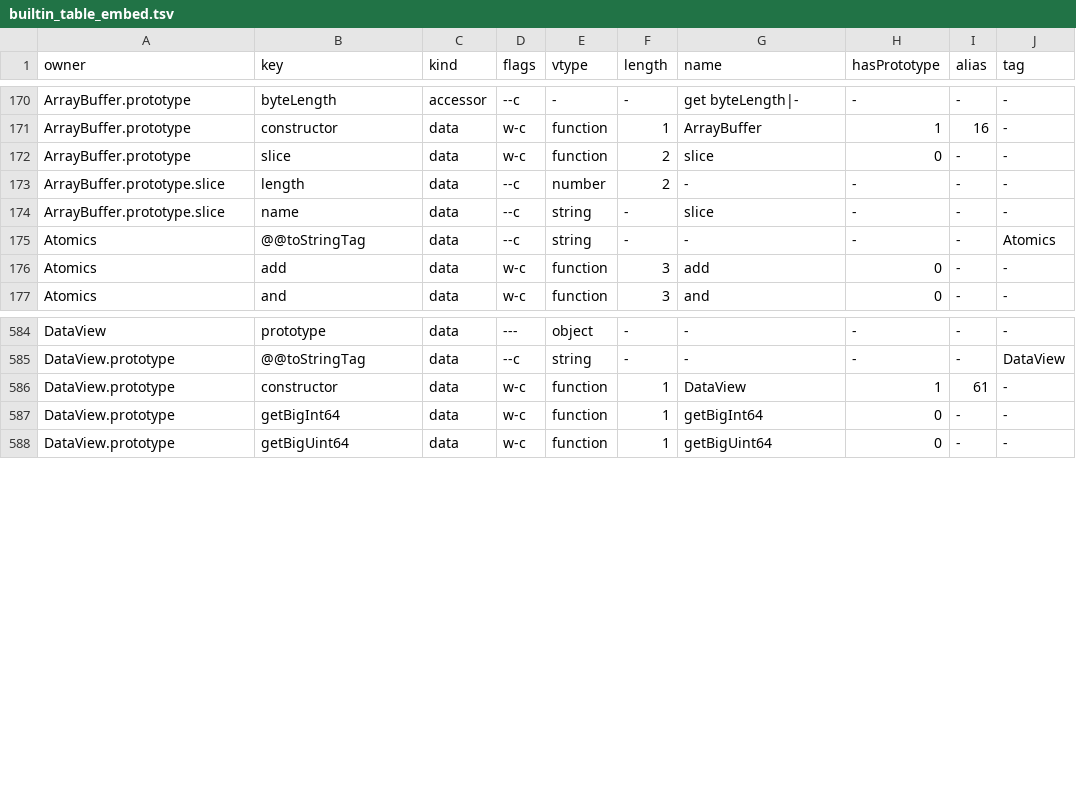
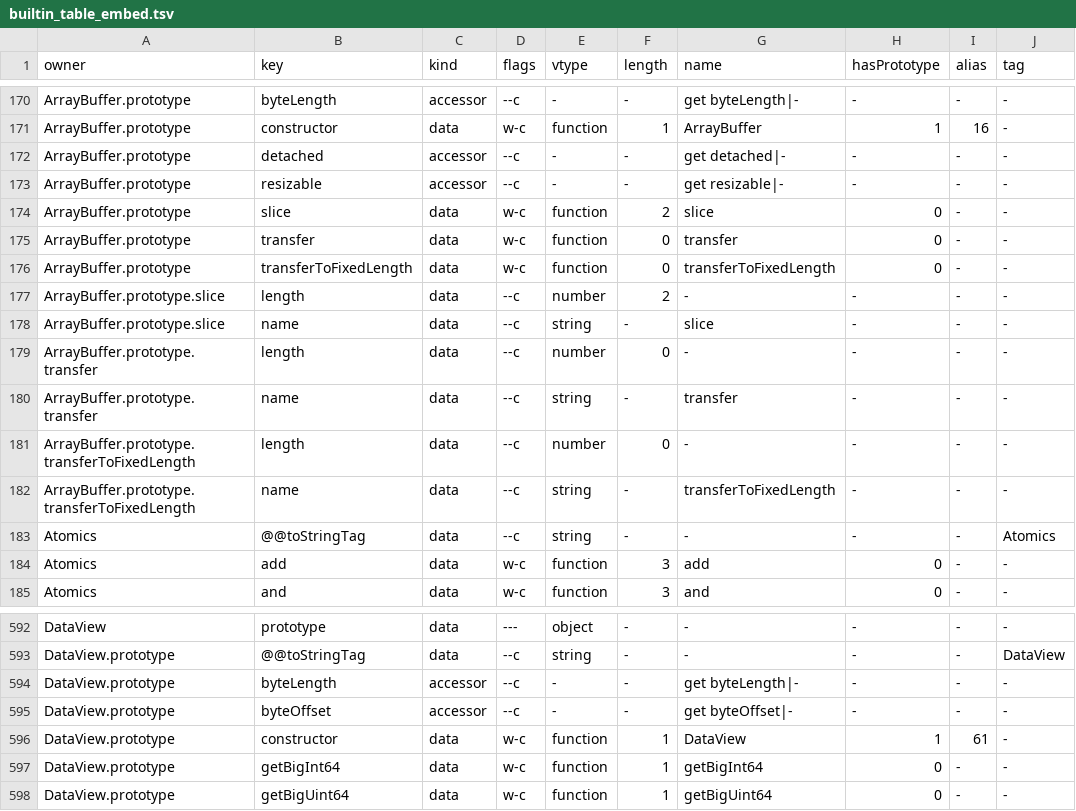
Before and after one commit to NY1729/thaw, a TSV file: crates/thaw-js/src/builtin_table_embed.tsv, drawn as a sheet; only a part is shown, gaps mark what is left out.

```diff
--- a/crates/thaw-js/src/builtin_table_embed.tsv
+++ b/crates/thaw-js/src/builtin_table_embed.tsv
@@ -171,5 +171,13 @@ ArrayBuffer.prototype	byteLength	accessor	--c	-	-	get byteLength|-	-	-	-
 ArrayBuffer.prototype	constructor	data	w-c	function	1	ArrayBuffer	1	16	-
+ArrayBuffer.prototype	detached	accessor	--c	-	-	get detached|-	-	-	-
+ArrayBuffer.prototype	resizable	accessor	--c	-	-	get resizable|-	-	-	-
 ArrayBuffer.prototype	slice	data	w-c	function	2	slice	0	-	-
+ArrayBuffer.prototype	transfer	data	w-c	function	0	transfer	0	-	-
+ArrayBuffer.prototype	transferToFixedLength	data	w-c	function	0	transferToFixedLength	0	-	-
 ArrayBuffer.prototype.slice	length	data	--c	number	2	-	-	-	-
 ArrayBuffer.prototype.slice	name	data	--c	string	-	slice	-	-	-
+ArrayBuffer.prototype.transfer	length	data	--c	number	0	-	-	-	-
+ArrayBuffer.prototype.transfer	name	data	--c	string	-	transfer	-	-	-
+ArrayBuffer.prototype.transferToFixedLength	length	data	--c	number	0	-	-	-	-
+ArrayBuffer.prototype.transferToFixedLength	name	data	--c	string	-	transferToFixedLength	-	-	-
 Atomics	@@toStringTag	data	--c	string	-	-	-	-	Atomics
@@ -585,2 +593,4 @@ DataView	prototype	data	---	object	-	-	-	-	-
 DataView.prototype	@@toStringTag	data	--c	string	-	-	-	-	DataView
+DataView.prototype	byteLength	accessor	--c	-	-	get byteLength|-	-	-	-
+DataView.prototype	byteOffset	accessor	--c	-	-	get byteOffset|-	-	-	-
 DataView.prototype	constructor	data	w-c	function	1	DataView	1	61	-
```
Also changed, not shown: 15 other files.
